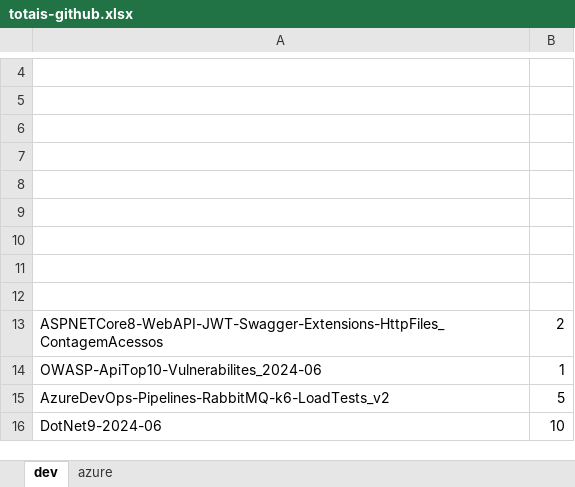
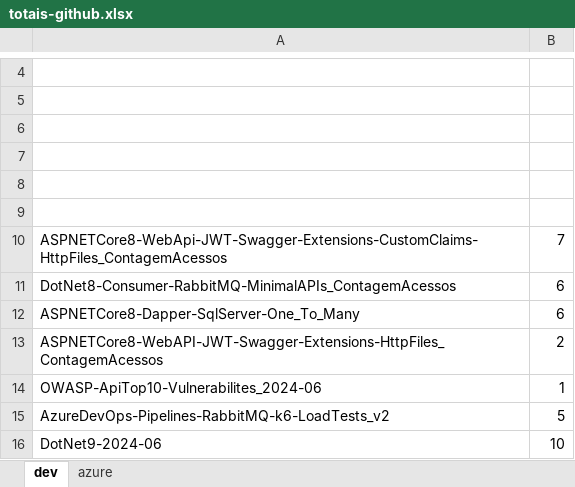
Before and after one commit to renatogroffe/MVP_2024-2025, an Excel workbook: totais-github.xlsx, sheet dev, drawn as a sheet; only a part is shown, gaps mark what is left out; values as stored, in another font and other column widths than the file's, no borders; the diff names each change by its address in the sheet, - before the commit and + after, or states it on an @@ line.

```diff
--- a/totais-github.xlsx (sheet dev)
+++ b/totais-github.xlsx (sheet dev)
-row 10: (empty)
+row 10: ASPNETCore8-WebApi-JWT-Swagger-Extensions-CustomClaims-HttpFiles_ContagemAcessos | 7
-row 11: (empty)
+row 11: DotNet8-Consumer-RabbitMQ-MinimalAPIs_ContagemAcessos | 6
-row 12: (empty)
+row 12: ASPNETCore8-Dapper-SqlServer-One_To_Many | 6
```
Also changed, not shown: sheet azure.
